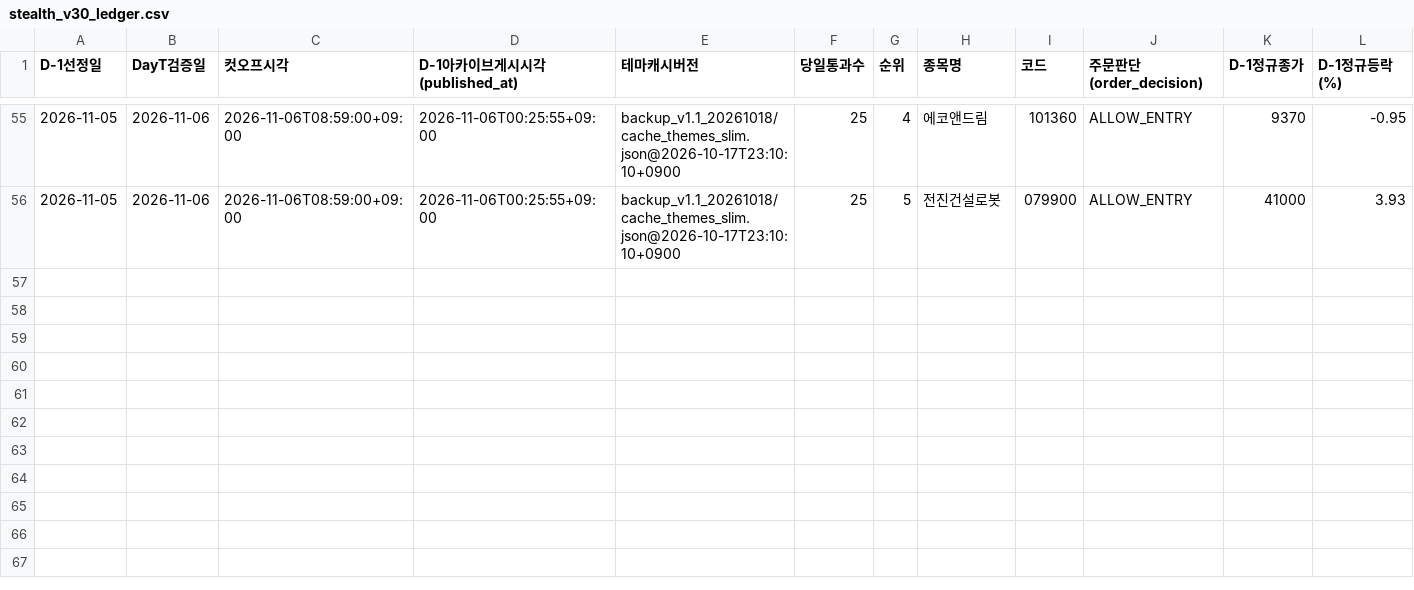
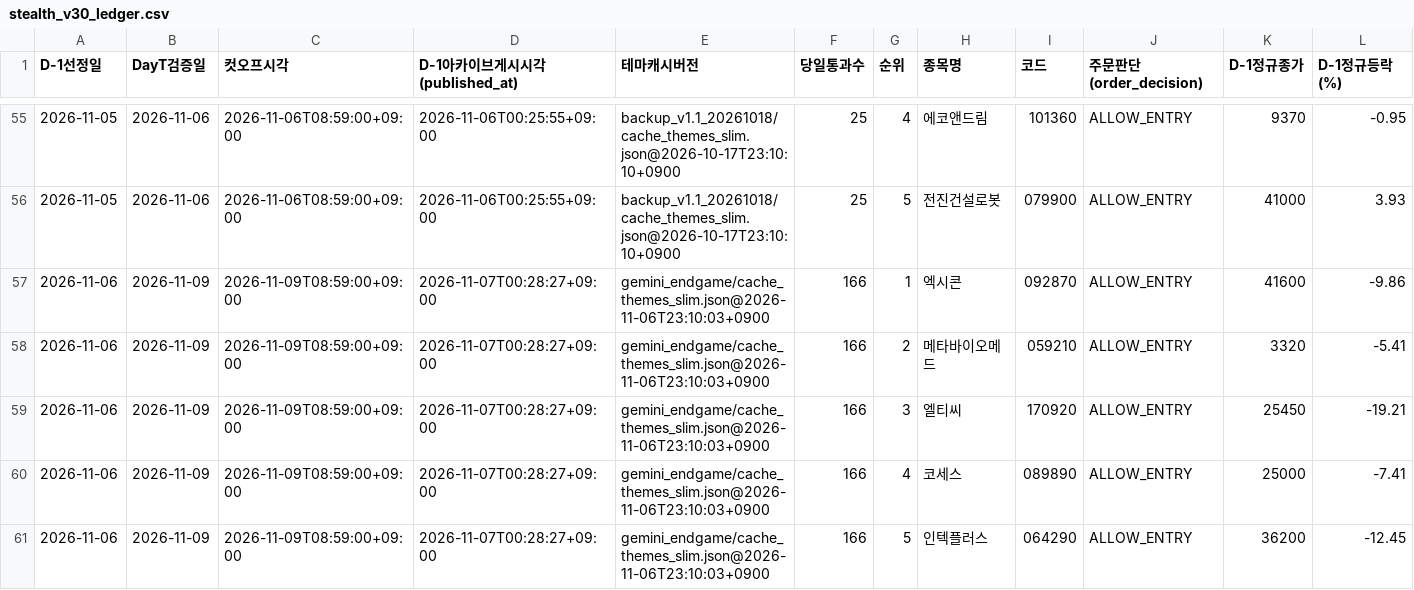
Before and after one commit to donbeoljadwj-ai/donbeolja, a CSV file: stealth_v30_ledger.csv, drawn as a sheet; only a part is shown, gaps mark what is left out; rows hold the shown columns only; the diff names each change by its address in the sheet, - before the commit and + after, or states it on an @@ line.

Commit message:
Auto-update v3.0-STEALTH ledger CSV

```diff
--- a/stealth_v30_ledger.csv
+++ b/stealth_v30_ledger.csv
+row 57: 2026-11-06 | 2026-11-09 | 2026-11-09T08:59:00+09:00 | 2026-11-07T00:28:27+09:00 | gemini_endgame/cache_themes_slim.json@2026-11-06T23:10:03+0900 | 166 | 1 | 엑시콘 | 092870 | ALLOW_ENTRY | 41600 | -9.86
+row 58: 2026-11-06 | 2026-11-09 | 2026-11-09T08:59:00+09:00 | 2026-11-07T00:28:27+09:00 | gemini_endgame/cache_themes_slim.json@2026-11-06T23:10:03+0900 | 166 | 2 | 메타바이오메드 | 059210 | ALLOW_ENTRY | 3320 | -5.41
+row 59: 2026-11-06 | 2026-11-09 | 2026-11-09T08:59:00+09:00 | 2026-11-07T00:28:27+09:00 | gemini_endgame/cache_themes_slim.json@2026-11-06T23:10:03+0900 | 166 | 3 | 엘티씨 | 170920 | ALLOW_ENTRY | 25450 | -19.21
+row 60: 2026-11-06 | 2026-11-09 | 2026-11-09T08:59:00+09:00 | 2026-11-07T00:28:27+09:00 | gemini_endgame/cache_themes_slim.json@2026-11-06T23:10:03+0900 | 166 | 4 | 코세스 | 089890 | ALLOW_ENTRY | 25000 | -7.41
+row 61: 2026-11-06 | 2026-11-09 | 2026-11-09T08:59:00+09:00 | 2026-11-07T00:28:27+09:00 | gemini_endgame/cache_themes_slim.json@2026-11-06T23:10:03+0900 | 166 | 5 | 인텍플러스 | 064290 | ALLOW_ENTRY | 36200 | -12.45
```
